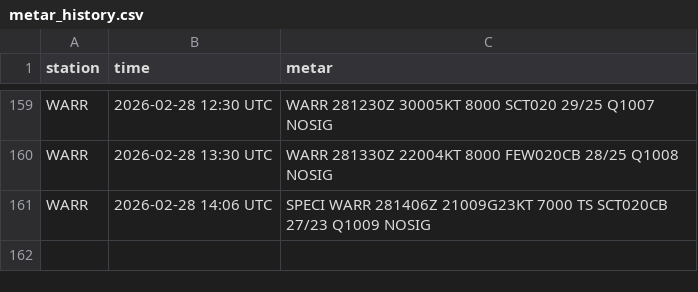
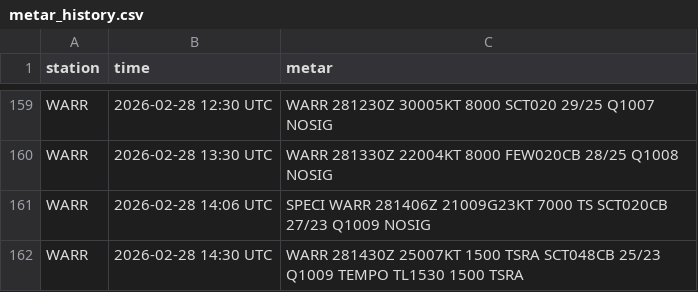
Before and after one commit to PetrucKLouxie/metarwarr, a CSV file: metar_history.csv, drawn as a sheet; only a part is shown, gaps mark what is left out.

```diff
--- a/metar_history.csv
+++ b/metar_history.csv
@@ -161 +161,2 @@ WARR,2026-02-28 13:30 UTC,WARR 281330Z 22004KT 8000 FEW020CB 28/25 Q1008 NOSIG
 WARR,2026-02-28 14:06 UTC,SPECI WARR 281406Z 21009G23KT 7000 TS SCT020CB 27/23 Q1009 NOSIG
+WARR,2026-02-28 14:30 UTC,WARR 281430Z 25007KT 1500 TSRA SCT048CB 25/23 Q1009 TEMPO TL1530 1500 TSRA
```
